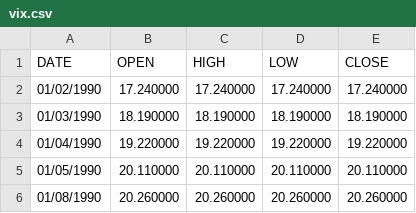
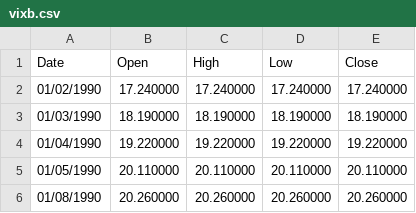
Before and after one commit to deltorobarba/repo, a CSV file: vixb.csv (was vix.csv), drawn as a sheet; only a part is shown.

Commit message:
Add files via upload

```diff
--- a/vix.csv
+++ b/vixb.csv
@@ -1,2 +1,2 @@
-DATE,OPEN,HIGH,LOW,CLOSE
+Date,Open,High,Low,Close
 01/02/1990,17.240000,17.240000,17.240000,17.240000
```
